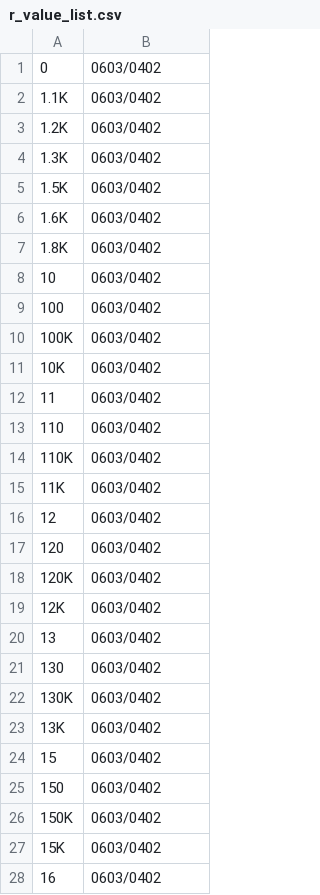
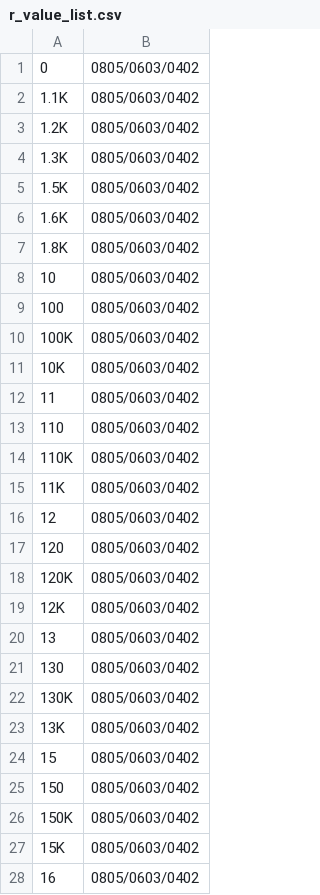
Before and after one commit to louiscklaw/lib_value_generator, a CSV file: r_value_list.csv, drawn as a sheet; only a part is shown; the diff covers the shown part only.

```diff
--- a/r_value_list.csv
+++ b/r_value_list.csv
@@ -1,28 +1,28 @@
-0,0603/0402
-1.1K,0603/0402
-1.2K,0603/0402
-1.3K,0603/0402
-1.5K,0603/0402
-1.6K,0603/0402
-1.8K,0603/0402
-10,0603/0402
-100,0603/0402
-100K,0603/0402
-10K,0603/0402
-11,0603/0402
-110,0603/0402
-110K,0603/0402
-11K,0603/0402
-12,0603/0402
-120,0603/0402
-120K,0603/0402
-12K,0603/0402
-13,0603/0402
-130,0603/0402
-130K,0603/0402
-13K,0603/0402
-15,0603/0402
-150,0603/0402
-150K,0603/0402
-15K,0603/0402
-16,0603/0402
+0,0805/0603/0402
+1.1K,0805/0603/0402
+1.2K,0805/0603/0402
+1.3K,0805/0603/0402
+1.5K,0805/0603/0402
+1.6K,0805/0603/0402
+1.8K,0805/0603/0402
+10,0805/0603/0402
+100,0805/0603/0402
+100K,0805/0603/0402
+10K,0805/0603/0402
+11,0805/0603/0402
+110,0805/0603/0402
+110K,0805/0603/0402
+11K,0805/0603/0402
+12,0805/0603/0402
+120,0805/0603/0402
+120K,0805/0603/0402
+12K,0805/0603/0402
+13,0805/0603/0402
+130,0805/0603/0402
+130K,0805/0603/0402
+13K,0805/0603/0402
+15,0805/0603/0402
+150,0805/0603/0402
+150K,0805/0603/0402
+15K,0805/0603/0402
+16,0805/0603/0402
```
Also changed, not shown: 108 edited cells elsewhere in this file, 1 other file.
